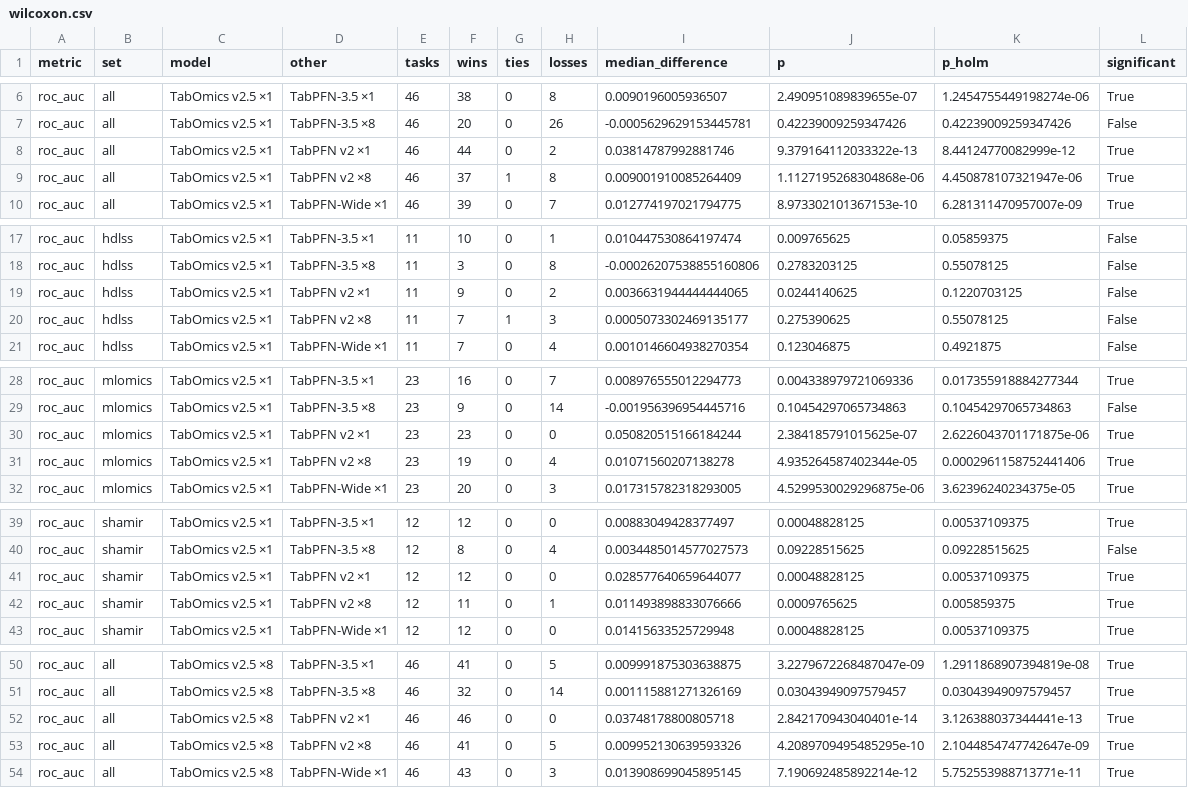
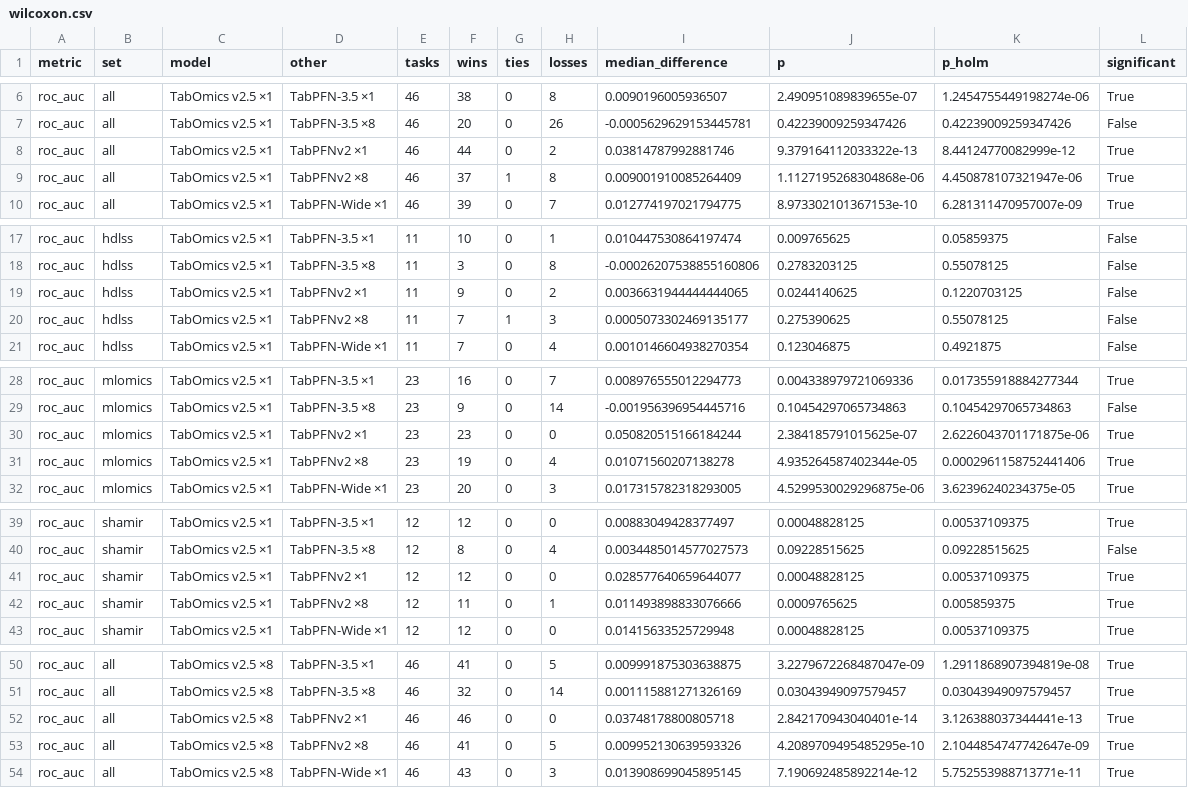
Before and after one commit to lbotecur/tabomics-paper, a CSV file: results/summaries/wilcoxon.csv, drawn as a sheet; only a part is shown, gaps mark what is left out; the diff covers the shown part only.

```diff
--- a/results/summaries/wilcoxon.csv
+++ b/results/summaries/wilcoxon.csv
@@ -7,4 +7,4 @@ roc_auc,all,TabOmics v2.5 ×1,TabPFN-3.5 ×1,46,38,0,8,0.0090196005936507,2.4909
 roc_auc,all,TabOmics v2.5 ×1,TabPFN-3.5 ×8,46,20,0,26,-0.0005629629153445781,0.42239009259347426,0.42239009259347426,False
-roc_auc,all,TabOmics v2.5 ×1,TabPFN v2 ×1,46,44,0,2,0.03814787992881746,9.379164112033322e-13,8.44124770082999e-12,True
-roc_auc,all,TabOmics v2.5 ×1,TabPFN v2 ×8,46,37,1,8,0.009001910085264409,1.1127195268304868e-06,4.450878107321947e-06,True
+roc_auc,all,TabOmics v2.5 ×1,TabPFNv2 ×1,46,44,0,2,0.03814787992881746,9.379164112033322e-13,8.44124770082999e-12,True
+roc_auc,all,TabOmics v2.5 ×1,TabPFNv2 ×8,46,37,1,8,0.009001910085264409,1.1127195268304868e-06,4.450878107321947e-06,True
 roc_auc,all,TabOmics v2.5 ×1,TabPFN-Wide ×1,46,39,0,7,0.012774197021794775,8.973302101367153e-10,6.281311470957007e-09,True
@@ -18,4 +18,4 @@ roc_auc,hdlss,TabOmics v2.5 ×1,TabPFN-3.5 ×1,11,10,0,1,0.010447530864197474,0.
 roc_auc,hdlss,TabOmics v2.5 ×1,TabPFN-3.5 ×8,11,3,0,8,-0.00026207538855160806,0.2783203125,0.55078125,False
-roc_auc,hdlss,TabOmics v2.5 ×1,TabPFN v2 ×1,11,9,0,2,0.0036631944444444065,0.0244140625,0.1220703125,False
-roc_auc,hdlss,TabOmics v2.5 ×1,TabPFN v2 ×8,11,7,1,3,0.0005073302469135177,0.275390625,0.55078125,False
+roc_auc,hdlss,TabOmics v2.5 ×1,TabPFNv2 ×1,11,9,0,2,0.0036631944444444065,0.0244140625,0.1220703125,False
+roc_auc,hdlss,TabOmics v2.5 ×1,TabPFNv2 ×8,11,7,1,3,0.0005073302469135177,0.275390625,0.55078125,False
 roc_auc,hdlss,TabOmics v2.5 ×1,TabPFN-Wide ×1,11,7,0,4,0.0010146604938270354,0.123046875,0.4921875,False
@@ -29,4 +29,4 @@ roc_auc,mlomics,TabOmics v2.5 ×1,TabPFN-3.5 ×1,23,16,0,7,0.008976555012294773,
 roc_auc,mlomics,TabOmics v2.5 ×1,TabPFN-3.5 ×8,23,9,0,14,-0.001956396954445716,0.10454297065734863,0.10454297065734863,False
-roc_auc,mlomics,TabOmics v2.5 ×1,TabPFN v2 ×1,23,23,0,0,0.050820515166184244,2.384185791015625e-07,2.6226043701171875e-06,True
-roc_auc,mlomics,TabOmics v2.5 ×1,TabPFN v2 ×8,23,19,0,4,0.01071560207138278,4.935264587402344e-05,0.0002961158752441406,True
+roc_auc,mlomics,TabOmics v2.5 ×1,TabPFNv2 ×1,23,23,0,0,0.050820515166184244,2.384185791015625e-07,2.6226043701171875e-06,True
+roc_auc,mlomics,TabOmics v2.5 ×1,TabPFNv2 ×8,23,19,0,4,0.01071560207138278,4.935264587402344e-05,0.0002961158752441406,True
 roc_auc,mlomics,TabOmics v2.5 ×1,TabPFN-Wide ×1,23,20,0,3,0.017315782318293005,4.5299530029296875e-06,3.62396240234375e-05,True
@@ -40,4 +40,4 @@ roc_auc,shamir,TabOmics v2.5 ×1,TabPFN-3.5 ×1,12,12,0,0,0.00883049428377497,0.
 roc_auc,shamir,TabOmics v2.5 ×1,TabPFN-3.5 ×8,12,8,0,4,0.0034485014577027573,0.09228515625,0.09228515625,False
-roc_auc,shamir,TabOmics v2.5 ×1,TabPFN v2 ×1,12,12,0,0,0.028577640659644077,0.00048828125,0.00537109375,True
-roc_auc,shamir,TabOmics v2.5 ×1,TabPFN v2 ×8,12,11,0,1,0.011493898833076666,0.0009765625,0.005859375,True
+roc_auc,shamir,TabOmics v2.5 ×1,TabPFNv2 ×1,12,12,0,0,0.028577640659644077,0.00048828125,0.00537109375,True
+roc_auc,shamir,TabOmics v2.5 ×1,TabPFNv2 ×8,12,11,0,1,0.011493898833076666,0.0009765625,0.005859375,True
 roc_auc,shamir,TabOmics v2.5 ×1,TabPFN-Wide ×1,12,12,0,0,0.01415633525729948,0.00048828125,0.00537109375,True
@@ -51,4 +51,4 @@ roc_auc,all,TabOmics v2.5 ×8,TabPFN-3.5 ×1,46,41,0,5,0.009991875303638875,3.22
 roc_auc,all,TabOmics v2.5 ×8,TabPFN-3.5 ×8,46,32,0,14,0.001115881271326169,0.03043949097579457,0.03043949097579457,True
-roc_auc,all,TabOmics v2.5 ×8,TabPFN v2 ×1,46,46,0,0,0.03748178800805718,2.842170943040401e-14,3.126388037344441e-13,True
-roc_auc,all,TabOmics v2.5 ×8,TabPFN v2 ×8,46,41,0,5,0.009952130639593326,4.2089709495485295e-10,2.1044854747742647e-09,True
+roc_auc,all,TabOmics v2.5 ×8,TabPFNv2 ×1,46,46,0,0,0.03748178800805718,2.842170943040401e-14,3.126388037344441e-13,True
+roc_auc,all,TabOmics v2.5 ×8,TabPFNv2 ×8,46,41,0,5,0.009952130639593326,4.2089709495485295e-10,2.1044854747742647e-09,True
 roc_auc,all,TabOmics v2.5 ×8,TabPFN-Wide ×1,46,43,0,3,0.013908699045895145,7.190692485892214e-12,5.752553988713771e-11,True
```
Also changed, not shown: 54 edited cells elsewhere in this file, results/summaries/per_benchmark.csv, results/summaries/per_task.csv, 23 other files.
